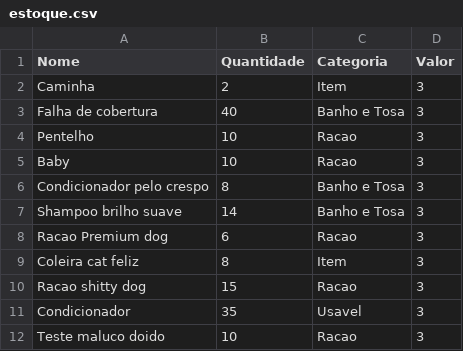
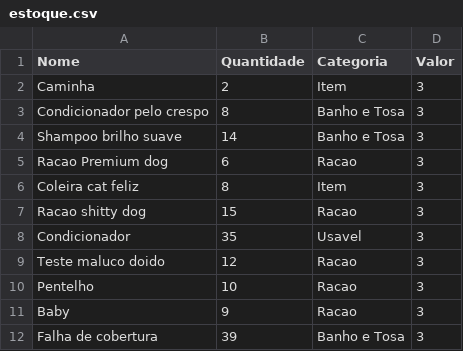
Before and after one commit to GustavoSantiago113/Administration-Help-Tool, a CSV file: data/estoque.csv, drawn as a sheet.

```diff
--- a/data/estoque.csv
+++ b/data/estoque.csv
@@ -2,5 +2,2 @@
 "Caminha",2,"Item",3
-"Falha de cobertura",40,"Banho e Tosa",3
-"Pentelho",10,"Racao",3
-"Baby",10,"Racao",3
 "Condicionador pelo crespo",8,"Banho e Tosa",3
@@ -11,2 +8,5 @@
 "Condicionador",35,"Usavel",3
-"Teste maluco doido",10,"Racao",3
+"Teste maluco doido",12,"Racao",3
+"Pentelho",10,"Racao",3
+"Baby",9,"Racao",3
+"Falha de cobertura",39,"Banho e Tosa",3
```
Also changed, not shown: data/calendario.csv, data/clientes.csv, 8 other files.
